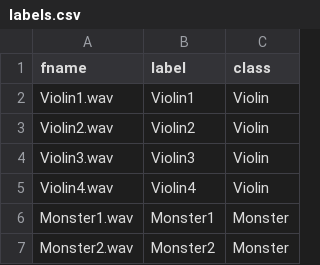
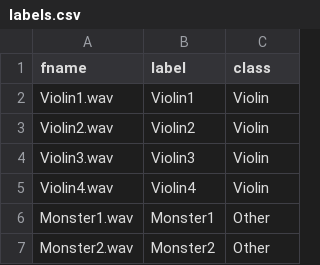
Before and after one commit to facufref/SoundProcessing, a CSV file: wavfiles/Violins/labels.csv, drawn as a sheet.

```diff
--- a/wavfiles/Violins/labels.csv
+++ b/wavfiles/Violins/labels.csv
@@ -5,3 +5,3 @@ fname,label,class
 "Violin4.wav","Violin4","Violin"
-"Monster1.wav","Monster1","Monster"
-"Monster2.wav","Monster2","Monster"
+"Monster1.wav","Monster1","Other"
+"Monster2.wav","Monster2","Other"
```
Also changed, not shown: 4 other files.
